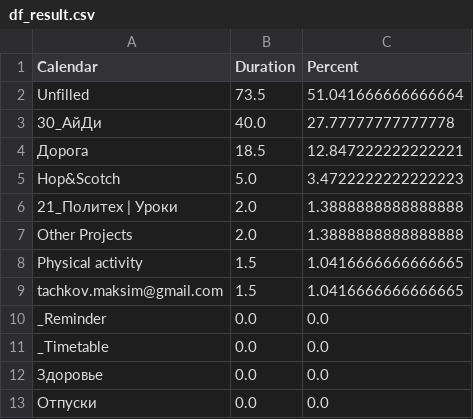
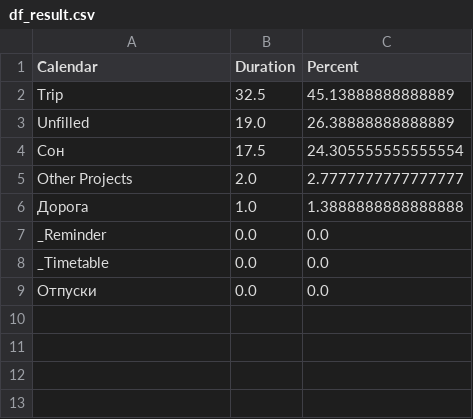
Before and after one commit to maks2199/MyTime, a CSV file: df_result.csv, drawn as a sheet.

```diff
--- a/df_result.csv
+++ b/df_result.csv
@@ -1,13 +1,9 @@
 Calendar,Duration,Percent
-Unfilled,73.5,51.041666666666664
-30_АйДи,40.0,27.77777777777778
-Дорога,18.5,12.847222222222221
-Hop&Scotch,5.0,3.4722222222222223
-21_Политех | Уроки,2.0,1.3888888888888888
-Other Projects,2.0,1.3888888888888888
-Physical activity,1.5,1.0416666666666665
-tachkov.maksim@gmail.com,1.5,1.0416666666666665
+Trip,32.5,45.13888888888889
+Unfilled,19.0,26.38888888888889
+Сон,17.5,24.305555555555554
+Other Projects,2.0,2.7777777777777777
+Дорога,1.0,1.3888888888888888
 _Reminder,0.0,0.0
 _Timetable,0.0,0.0
-Здоровье,0.0,0.0
 Отпуски,0.0,0.0
```
Also changed, not shown: raw_time.csv, 20 other files.
